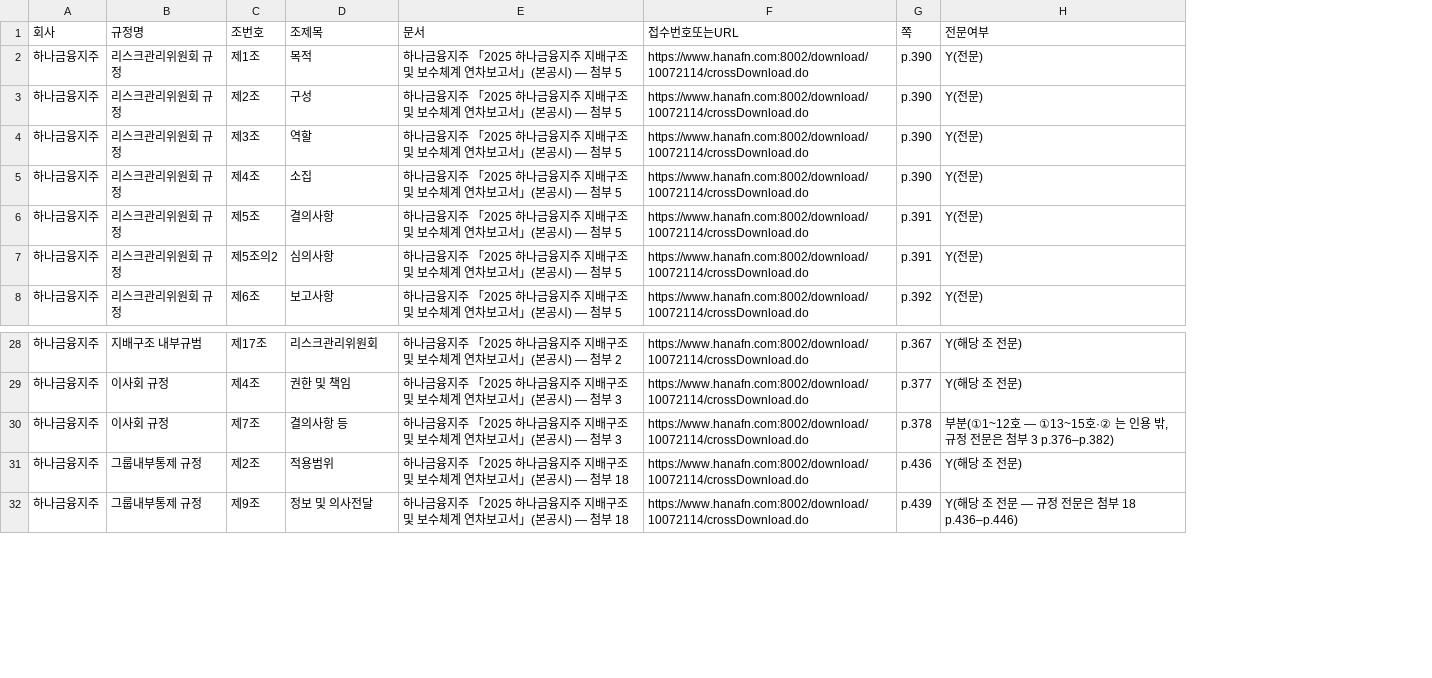
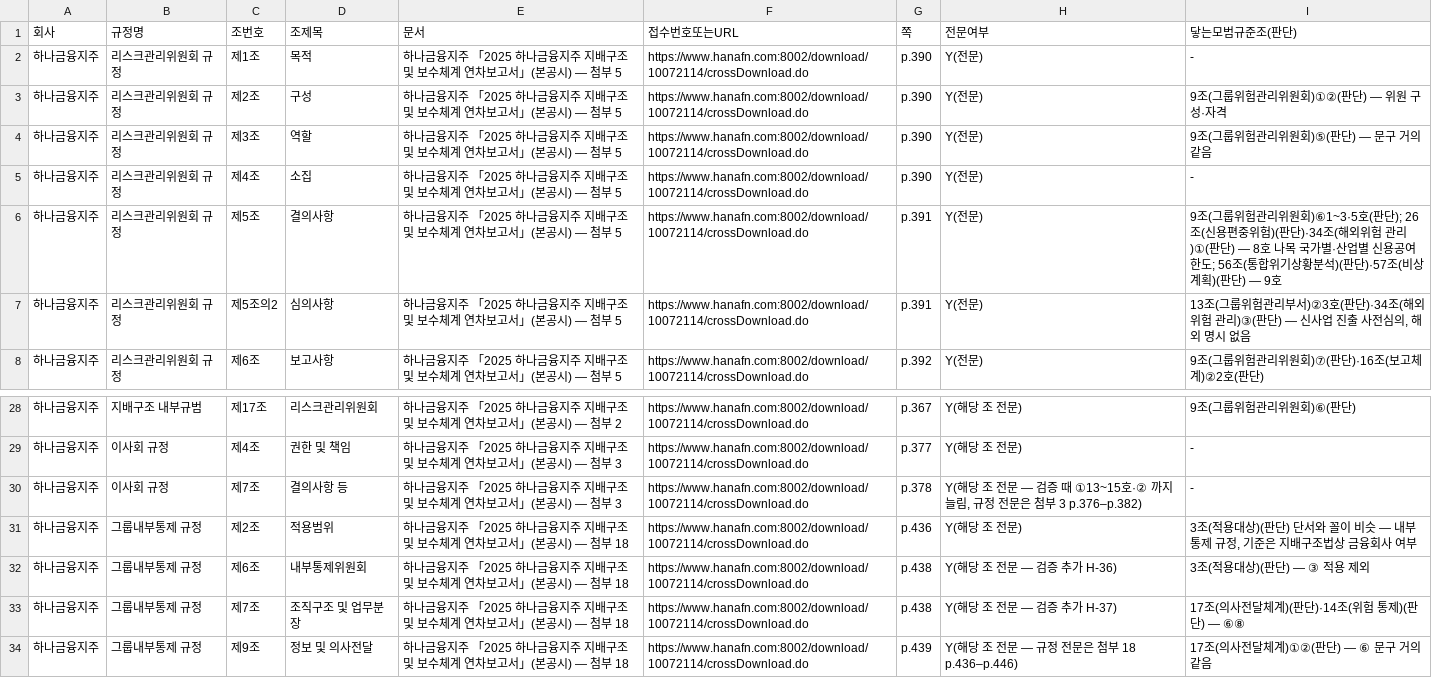
Before and after one commit to lastprice-tech/lastprice, a CSV file: dart_out/risk13/9-4_하나금융지주_조문목차.csv, drawn as a sheet; only a part is shown, gaps mark what is left out; the diff names each change by its address in the sheet, - before the commit and + after, or states it on an @@ line.

```diff
--- a/dart_out/risk13/9-4_하나금융지주_조문목차.csv
+++ b/dart_out/risk13/9-4_하나금융지주_조문목차.csv
+column I (닿는모범규준조(판단)), rows 2-8: - | 9조(그룹위험관리위원회)①②(판단) — 위원 구성·자격 | 9조(그룹위험관리위원회)⑤(판단) — 문구 거의 같음 | - | 9조(그룹위험관리위원회)⑥1~3·5호(판단); 26조(신용편중위험)(판단)·34조(해외위험 관리)①(판단) — 8호 나목 국가별·산업별 신용공여 한도; 56조(통합위기상황분석)(판단)·57조(비상계획)(판단) — 9호 | 13조(그룹위험관리부서)②3호(판단)·34조(해외위험 관리)③(판단) — 신사업 진출 사전심의, 해외 명시 없음 | 9조(그룹위험관리위원회)⑦(판단)·16조(보고체계)②2호(판단); rows 28-31: 9조(그룹위험관리위원회)⑥(판단) | - | - | 3조(적용대상)(판단) 단서와 꼴이 비슷 — 내부통제 규정, 기준은 지배구조법상 금융회사 여부; row 34: 17조(의사전달체계)①②(판단) — ⑥ 문구 거의 같음
-H30 (전문여부): 부분(①1~12호 — ①13~15호·② 는 인용 밖, 규정…
+H30 (전문여부): Y(해당 조 전문 — 검증 때 ①13~15호·② 까지 늘림, 규정…
+row 32: 하나금융지주 | 그룹내부통제 규정 | 제6조 | 내부통제위원회 | 하나금융지주 「2025 하나금융지주 지배구조 및 보수체계 연차보고서」(본공시) — 첨부 18 | https://www.hanafn.com:8002/download/10072114/crossDownload.do | p.438 | Y(해당 조 전문 — 검증 추가 H-36) | 3조(적용대상)(판단) — ③ 적용 제외
+row 33: 하나금융지주 | 그룹내부통제 규정 | 제7조 | 조직구조 및 업무분장 | 하나금융지주 「2025 하나금융지주 지배구조 및 보수체계 연차보고서」(본공시) — 첨부 18 | https://www.hanafn.com:8002/download/10072114/crossDownload.do | p.438 | Y(해당 조 전문 — 검증 추가 H-37) | 17조(의사전달체계)(판단)·14조(위험 통제)(판단) — ⑥⑧
```
Also changed, not shown: dart_out/risk13/9-4_NH농협금융지주_조문목차.csv, dart_out/risk13/9-4_메리츠금융지주_조문목차.csv, 34 other files.
